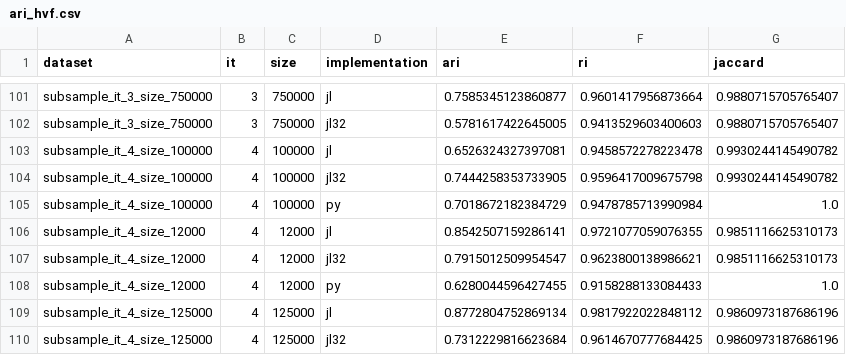
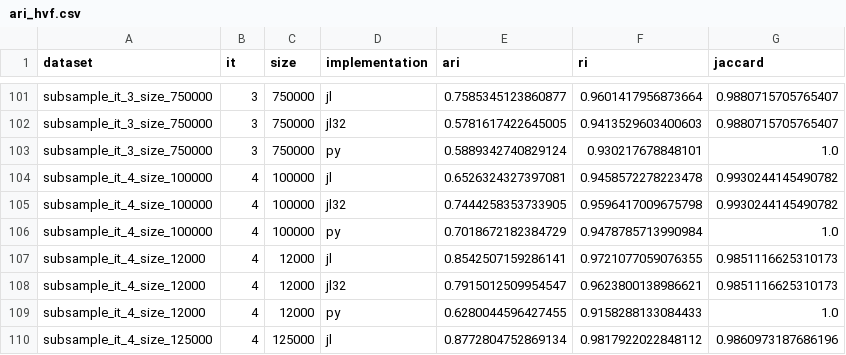
Before and after one commit to ExaScience/Severo-experiments, a CSV file: benchmarking/ari_hvf.csv, drawn as a sheet; only a part is shown, gaps mark what is left out; the shorter side is filled out with more unchanged rows.

```diff
--- a/benchmarking/ari_hvf.csv
+++ b/benchmarking/ari_hvf.csv
@@ -102,2 +102,3 @@ subsample_it_3_size_750000,3,750000,jl,0.7585345123860877,0.9601417956873664,0.9
 subsample_it_3_size_750000,3,750000,jl32,0.5781617422645005,0.9413529603400603,0.9880715705765407
+subsample_it_3_size_750000,3,750000,py,0.5889342740829124,0.930217678848101,1.0
 subsample_it_4_size_100000,4,100000,jl,0.6526324327397081,0.9458572278223478,0.9930244145490782
```
Also changed, not shown: benchmarking/hvf.csv, benchmarking/nohvf.csv.
